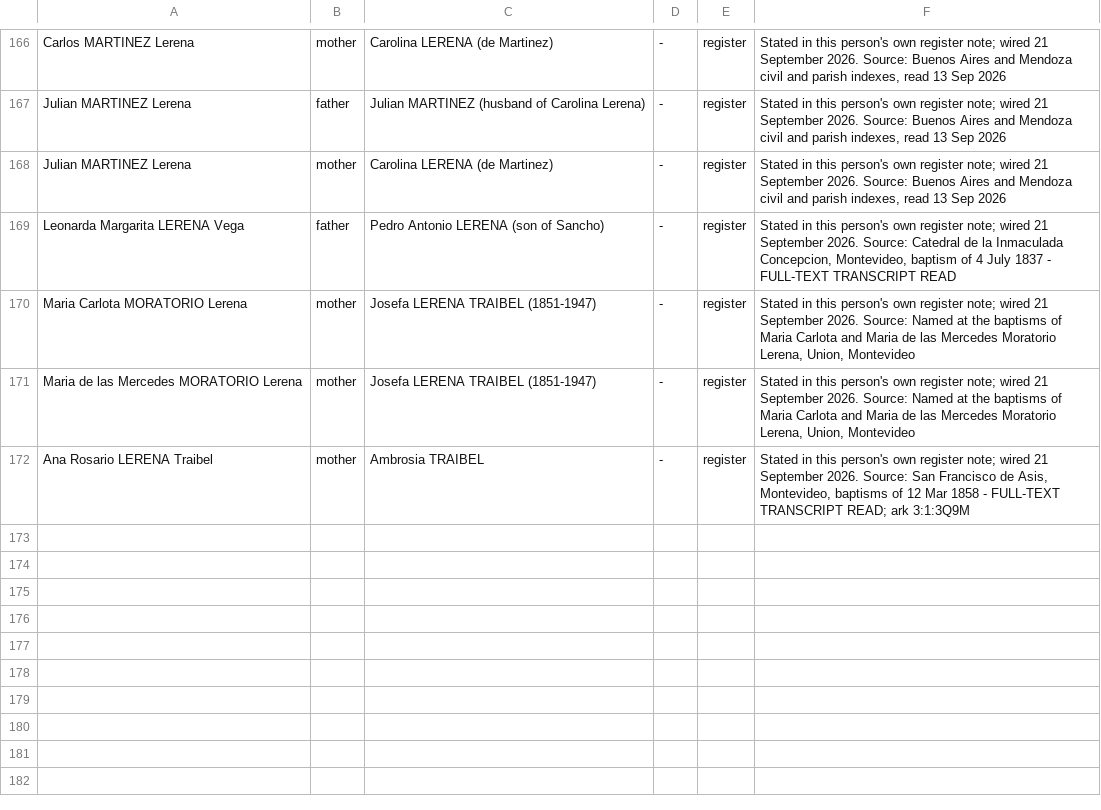
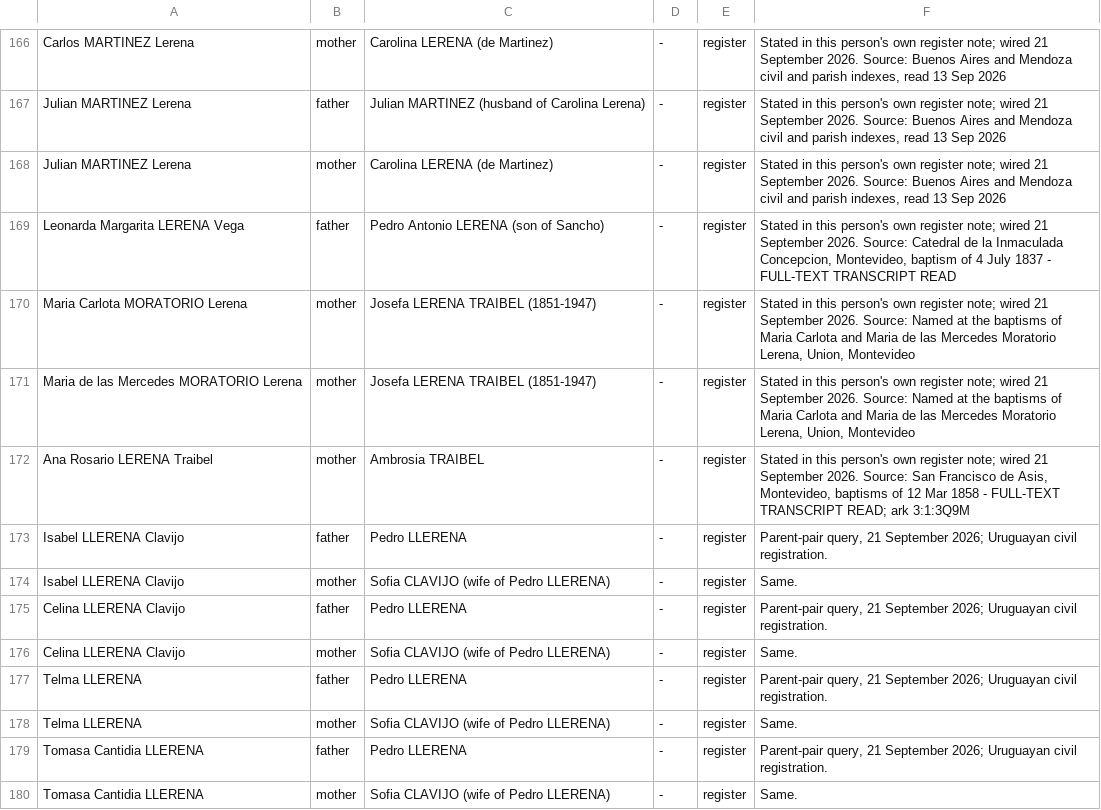
Before and after one commit to daviddef/TheLerena, a TSV file: data/relations.tsv, drawn as a sheet; only a part is shown, gaps mark what is left out.

```diff
--- a/data/relations.tsv
+++ b/data/relations.tsv
@@ -172 +172,9 @@ Maria de las Mercedes MORATORIO Lerena	mother	Josefa LERENA TRAIBEL (1851-1947)
 Ana Rosario LERENA Traibel	mother	Ambrosia TRAIBEL	-	register	Stated in this person's own register note; wired 21 September 2026. Source: San Francisco de Asis, Montevideo, baptisms of 12 Mar 1858 - FULL-TEXT TRANSCRIPT READ; ark 3:1:3Q9M
+Isabel LLERENA Clavijo	father	Pedro LLERENA	-	register	Parent-pair query, 21 September 2026; Uruguayan civil registration.
+Isabel LLERENA Clavijo	mother	Sofia CLAVIJO (wife of Pedro LLERENA)	-	register	Same.
+Celina LLERENA Clavijo	father	Pedro LLERENA	-	register	Parent-pair query, 21 September 2026; Uruguayan civil registration.
+Celina LLERENA Clavijo	mother	Sofia CLAVIJO (wife of Pedro LLERENA)	-	register	Same.
+Telma LLERENA	father	Pedro LLERENA	-	register	Parent-pair query, 21 September 2026; Uruguayan civil registration.
+Telma LLERENA	mother	Sofia CLAVIJO (wife of Pedro LLERENA)	-	register	Same.
+Tomasa Cantidia LLERENA	father	Pedro LLERENA	-	register	Parent-pair query, 21 September 2026; Uruguayan civil registration.
+Tomasa Cantidia LLERENA	mother	Sofia CLAVIJO (wife of Pedro LLERENA)	-	register	Same.
```
Also changed, not shown: data/false-zeros.tsv, data/last-attested-alive.tsv, 9 other files.
